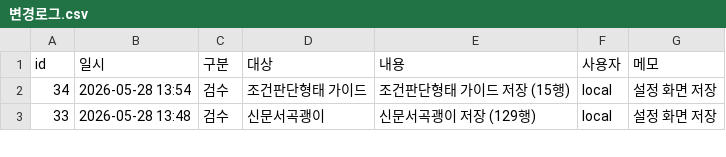
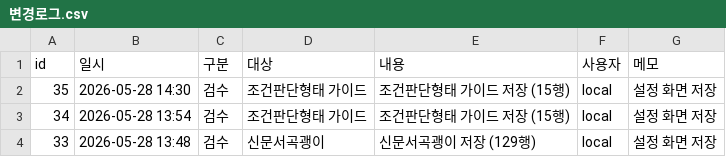
Before and after one commit to soonong/lastgonggo, a CSV file: data/settings/변경로그.csv, drawn as a sheet; only a part is shown.

```diff
--- a/data/settings/변경로그.csv
+++ b/data/settings/변경로그.csv
@@ -1,2 +1,3 @@
 id,일시,구분,대상,내용,사용자,메모
+35,2026-05-28 14:30,검수,조건판단형태 가이드,조건판단형태 가이드 저장 (15행),local,설정 화면 저장
 34,2026-05-28 13:54,검수,조건판단형태 가이드,조건판단형태 가이드 저장 (15행),local,설정 화면 저장
```
Also changed, not shown: data/settings/조건판단형태_가이드.csv, 3 other files.
